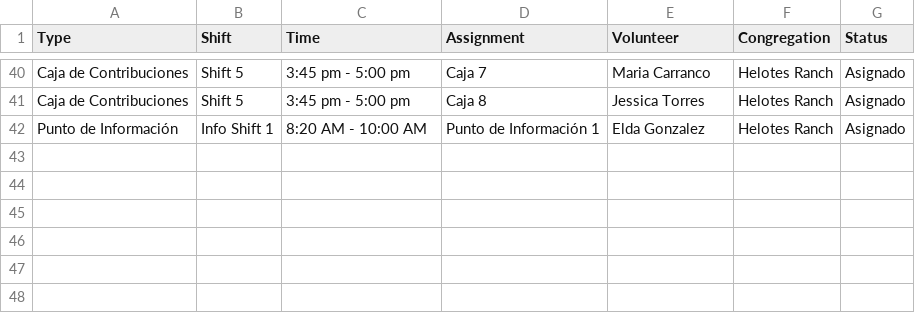
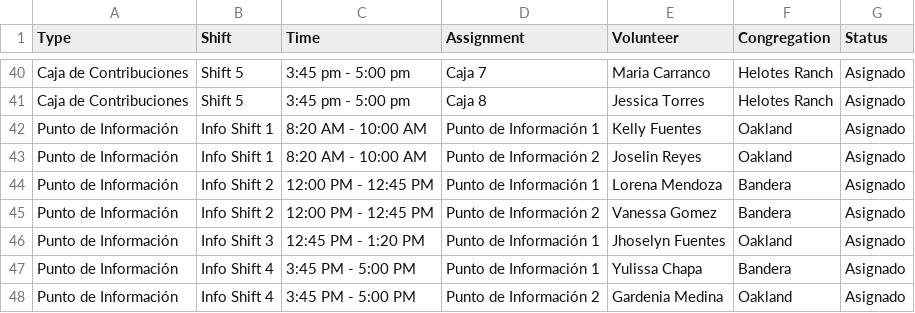
Before and after one commit to jessegonzales933-hue/contribution-schedule, a CSV file: schedule.csv, drawn as a sheet; only a part is shown, gaps mark what is left out.

```diff
--- a/schedule.csv
+++ b/schedule.csv
@@ -41,2 +41,8 @@ Caja de Contribuciones,Shift 5,3:45 pm - 5:00 pm,Caja 7,Maria Carranco,Helotes R
 Caja de Contribuciones,Shift 5,3:45 pm - 5:00 pm,Caja 8,Jessica Torres,Helotes Ranch,Asignado
-Punto de Información,Info Shift 1,8:20 AM - 10:00 AM,Punto de Información 1,Elda Gonzalez,Helotes Ranch,Asignado
+Punto de Información,Info Shift 1,8:20 AM - 10:00 AM,Punto de Información 1,Kelly Fuentes,Oakland,Asignado
+Punto de Información,Info Shift 1,8:20 AM - 10:00 AM,Punto de Información 2,Joselin Reyes,Oakland,Asignado
+Punto de Información,Info Shift 2,12:00 PM - 12:45 PM,Punto de Información 1,Lorena Mendoza,Bandera,Asignado
+Punto de Información,Info Shift 2,12:00 PM - 12:45 PM,Punto de Información 2,Vanessa Gomez,Bandera,Asignado
+Punto de Información,Info Shift 3,12:45 PM - 1:20 PM,Punto de Información 1,Jhoselyn Fuentes,Oakland,Asignado
+Punto de Información,Info Shift 4,3:45 PM - 5:00 PM,Punto de Información 1,Yulissa Chapa,Bandera,Asignado
+Punto de Información,Info Shift 4,3:45 PM - 5:00 PM,Punto de Información 2,Gardenia Medina,Oakland,Asignado
```
